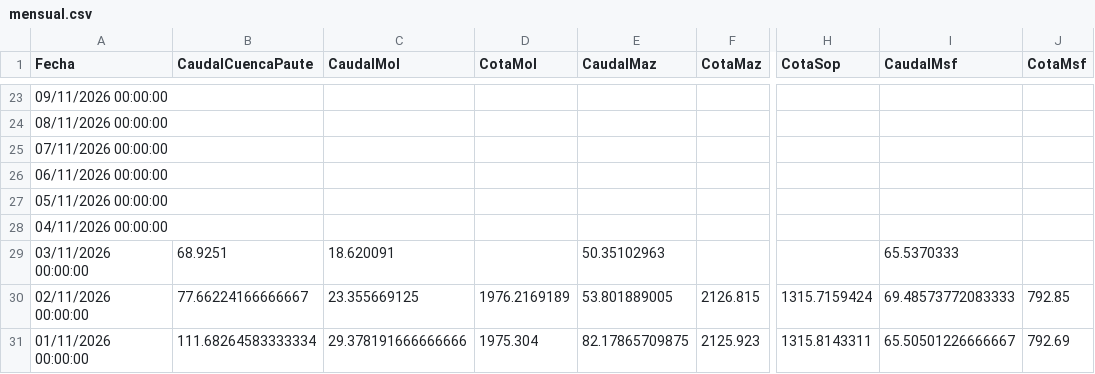
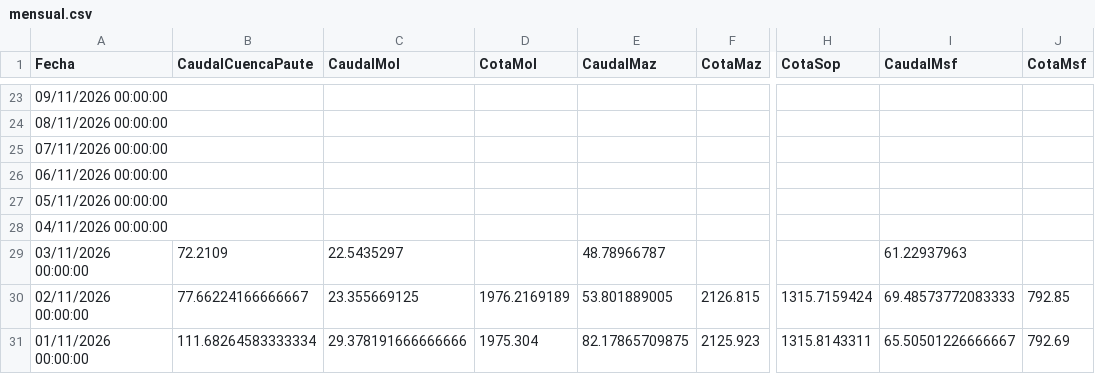
Before and after one commit to davidmunoz-create/hidroelectricamazar, a CSV file: data/mensual.csv, drawn as a sheet; only a part is shown, gaps mark what is left out; the diff names each change by its address in the sheet, - before the commit and + after, or states it on an @@ line.

```diff
--- a/data/mensual.csv
+++ b/data/mensual.csv
-B29 (CaudalCuencaPaute): 68.9251
+B29 (CaudalCuencaPaute): 72.2109
-C29 (CaudalMol): 18.620091
+C29 (CaudalMol): 22.5435297
-E29 (CaudalMaz): 50.35102963
+E29 (CaudalMaz): 48.78966787
-I29 (CaudalMsf): 65.5370333
+I29 (CaudalMsf): 61.22937963
```
Also changed, not shown: data/diario.csv.
